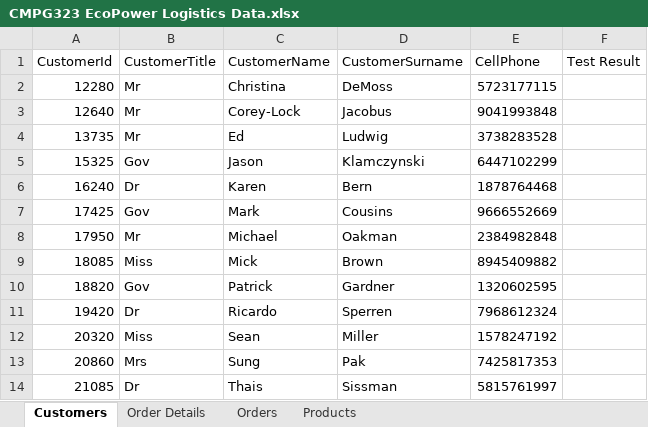
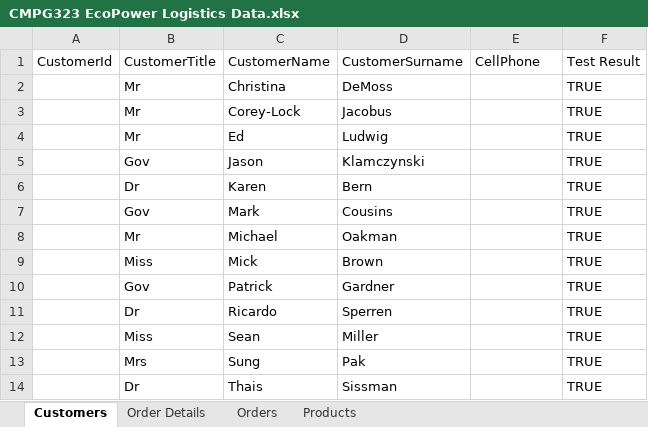
Before and after one commit to RUAN1611/CMPG-323-Project-4-33152985, an Excel workbook: Connected Office Web Application User Acceptance Testing/CMPG323 EcoPower Logistics Data.xlsx, sheet Customers, drawn as a sheet; values as stored, in another font and other column widths than the file's, no borders; the diff names each change by its address in the sheet, - before the commit and + after, or states it on an @@ line.

```diff
--- a/Connected Office Web Application User Acceptance Testing/CMPG323 EcoPower Logistics Data.xlsx (sheet Customers)
+++ b/Connected Office Web Application User Acceptance Testing/CMPG323 EcoPower Logistics Data.xlsx (sheet Customers)
-A2: 12280
+A2: (empty)
-E2: 5723177115
+E2: (empty)
-F2:F14: (empty)
+F2:F14: TRUE
-A3: 12640
+A3: (empty)
-E3: 9041993848
+E3: (empty)
-A4: 13735
+A4: (empty)
-E4: 3738283528
+E4: (empty)
-A5: 15325
+A5: (empty)
-E5: 6447102299
+E5: (empty)
-A6: 16240
+A6: (empty)
-E6: 1878764468
+E6: (empty)
-A7: 17425
+A7: (empty)
-E7: 9666552669
+E7: (empty)
-A8: 17950
+A8: (empty)
-E8: 2384982848
+E8: (empty)
-A9: 18085
+A9: (empty)
-E9: 8945409882
+E9: (empty)
-A10: 18820
+A10: (empty)
-E10: 1320602595
+E10: (empty)
-A11: 19420
+A11: (empty)
-E11: 7968612324
+E11: (empty)
-A12: 20320
+A12: (empty)
-E12: 1578247192
+E12: (empty)
-A13: 20860
+A13: (empty)
-E13: 7425817353
+E13: (empty)
-A14: 21085
+A14: (empty)
-E14: 5815761997
+E14: (empty)
```
Also changed, not shown: sheet Order Details, sheet Products, sheet Orders, 23 other files.
